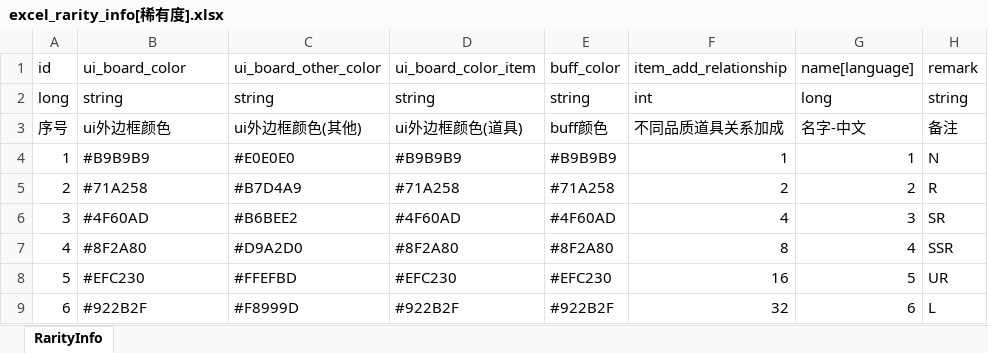
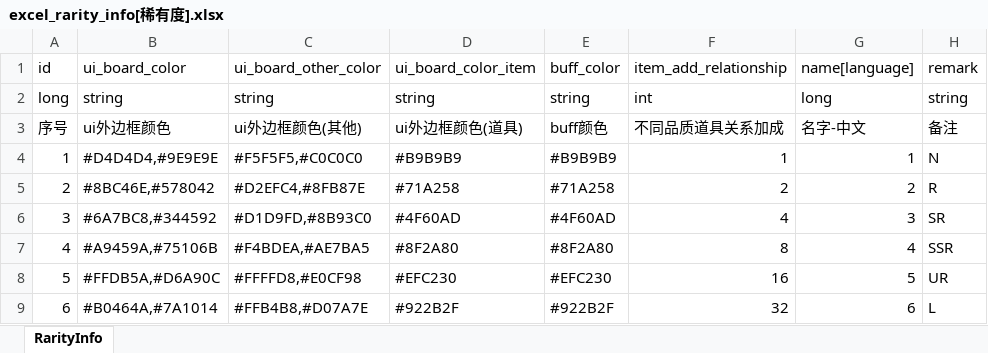
Before and after one commit to wobushiren79/DemonLordRoguelike, an Excel workbook: Demon Lord Roguelike/Assets/Data/Excel/excel_rarity_info[稀有度].xlsx, sheet RarityInfo, drawn as a sheet; values as stored, in another font and other column widths than the file's, no borders; the diff names each change by its address in the sheet, - before the commit and + after, or states it on an @@ line.

```diff
--- a/Demon Lord Roguelike/Assets/Data/Excel/excel_rarity_info[稀有度].xlsx (sheet RarityInfo)
+++ b/Demon Lord Roguelike/Assets/Data/Excel/excel_rarity_info[稀有度].xlsx (sheet RarityInfo)
-B4: #B9B9B9
+B4: #D4D4D4,#9E9E9E
-C4: #E0E0E0
+C4: #F5F5F5,#C0C0C0
-B5: #71A258
+B5: #8BC46E,#578042
-C5: #B7D4A9
+C5: #D2EFC4,#8FB87E
-B6: #4F60AD
+B6: #6A7BC8,#344592
-C6: #B6BEE2
+C6: #D1D9FD,#8B93C0
-B7: #8F2A80
+B7: #A9459A,#75106B
-C7: #D9A2D0
+C7: #F4BDEA,#AE7BA5
-B8: #EFC230
+B8: #FFDB5A,#D6A90C
-C8: #FFEFBD
+C8: #FFFFD8,#E0CF98
-B9: #922B2F
+B9: #B0464A,#7A1014
-C9: #F8999D
+C9: #FFB4B8,#D07A7E
```
Also changed, not shown: 33 other files.
